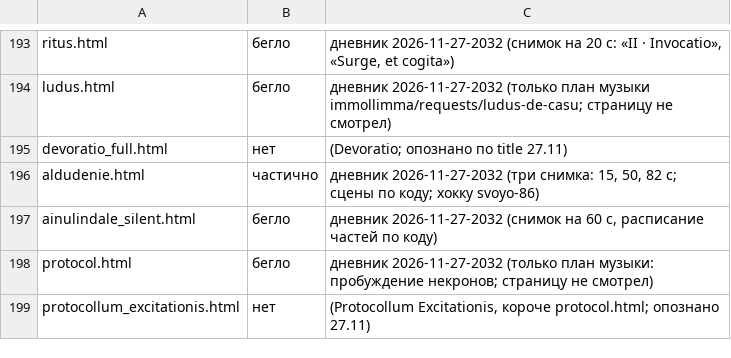
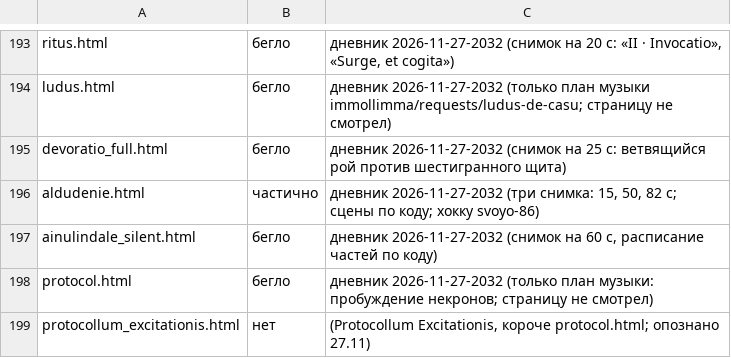
Before and after one commit to Ranatar/diarai, a TSV file: proekty/karta/status.tsv, drawn as a sheet; only a part is shown, gaps mark what is left out.

Commit message:
Devoratio

```diff
--- a/proekty/karta/status.tsv
+++ b/proekty/karta/status.tsv
@@ -194,3 +194,3 @@ ritus.html	бегло	дневник 2026-11-27-2032 (снимок на 20 с:
 ludus.html	бегло	дневник 2026-11-27-2032 (только план музыки immollimma/requests/ludus-de-casu; страницу не смотрел)
-devoratio_full.html	нет	(Devoratio; опознано по title 27.11)
+devoratio_full.html	бегло	дневник 2026-11-27-2032 (снимок на 25 с: ветвящийся рой против шестигранного щита)
 aldudenie.html	частично	дневник 2026-11-27-2032 (три снимка: 15, 50, 82 с; сцены по коду; хокку svoyo-86)
```
Also changed, not shown: 1 other file.
